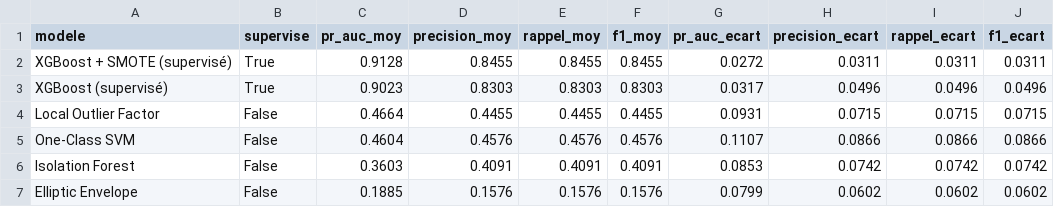
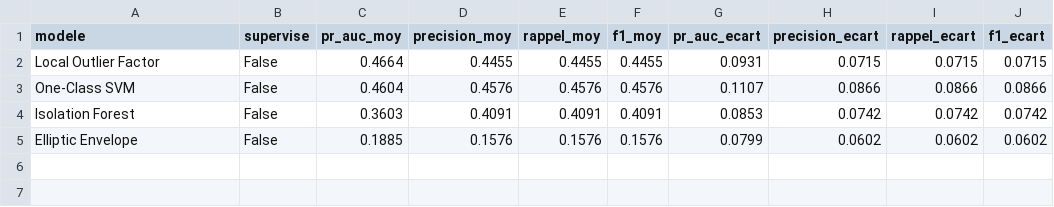
Before and after one commit to mohamed-kar1/predictive-maintenance-anomaly-detection, a CSV file: reports/model_comparison.csv, drawn as a sheet; the diff names each change by its address in the sheet, - before the commit and + after, or states it on an @@ line.

Commit message:
Clean up ML pipeline and model comparisons

```diff
--- a/reports/model_comparison.csv
+++ b/reports/model_comparison.csv
-row 2: XGBoost + SMOTE (supervisé) | True | 0.9128 | 0.8455 | 0.8455 | 0.8455 | 0.0272 | 0.0311 | 0.0311 | 0.0311
-row 3: XGBoost (supervisé) | True | 0.9023 | 0.8303 | 0.8303 | 0.8303 | 0.0317 | 0.0496 | 0.0496 | 0.0496
```
Also changed, not shown: reports/stacking_comparison.csv, 6 other files.
